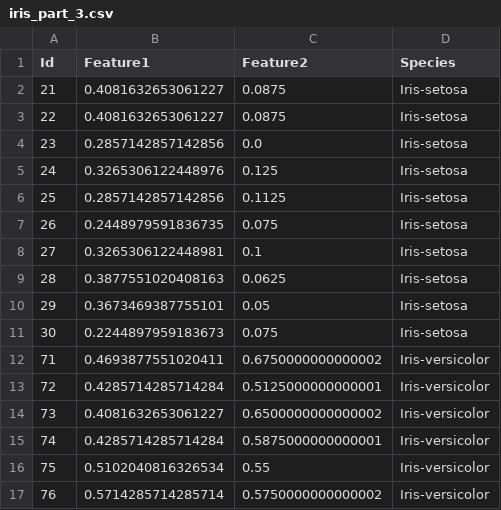
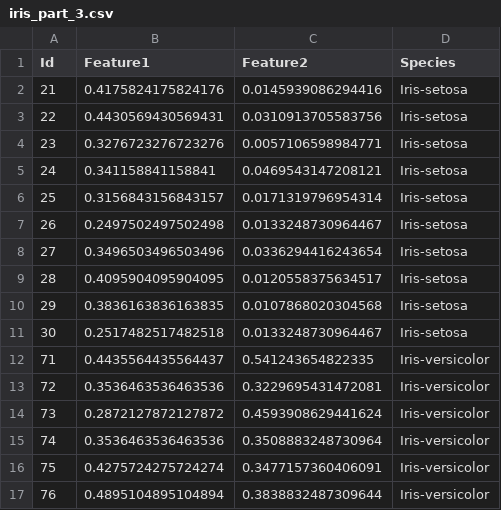
Before and after one commit to MacPhuPhong/ML, a CSV file: AI_02/iris_folder/folder_3/iris_part_3.csv, drawn as a sheet; only a part is shown; the diff covers the shown part only.

```diff
--- a/AI_02/iris_folder/folder_3/iris_part_3.csv
+++ b/AI_02/iris_folder/folder_3/iris_part_3.csv
@@ -1,17 +1,17 @@
 Id,Feature1,Feature2,Species
-21,0.4081632653061227,0.0875,Iris-setosa
-22,0.4081632653061227,0.0875,Iris-setosa
-23,0.2857142857142856,0.0,Iris-setosa
-24,0.3265306122448976,0.125,Iris-setosa
-25,0.2857142857142856,0.1125,Iris-setosa
-26,0.2448979591836735,0.075,Iris-setosa
-27,0.3265306122448981,0.1,Iris-setosa
-28,0.3877551020408163,0.0625,Iris-setosa
-29,0.3673469387755101,0.05,Iris-setosa
-30,0.2244897959183673,0.075,Iris-setosa
-71,0.4693877551020411,0.6750000000000002,Iris-versicolor
-72,0.4285714285714284,0.5125000000000001,Iris-versicolor
-73,0.4081632653061227,0.6500000000000002,Iris-versicolor
-74,0.4285714285714284,0.5875000000000001,Iris-versicolor
-75,0.5102040816326534,0.55,Iris-versicolor
-76,0.5714285714285714,0.5750000000000002,Iris-versicolor
+21,0.4175824175824176,0.0145939086294416,Iris-setosa
+22,0.4430569430569431,0.0310913705583756,Iris-setosa
+23,0.3276723276723276,0.0057106598984771,Iris-setosa
+24,0.341158841158841,0.0469543147208121,Iris-setosa
+25,0.3156843156843157,0.0171319796954314,Iris-setosa
+26,0.2497502497502498,0.0133248730964467,Iris-setosa
+27,0.3496503496503496,0.0336294416243654,Iris-setosa
+28,0.4095904095904095,0.0120558375634517,Iris-setosa
+29,0.3836163836163835,0.0107868020304568,Iris-setosa
+30,0.2517482517482518,0.0133248730964467,Iris-setosa
+71,0.4435564435564437,0.541243654822335,Iris-versicolor
+72,0.3536463536463536,0.3229695431472081,Iris-versicolor
+73,0.2872127872127872,0.4593908629441624,Iris-versicolor
+74,0.3536463536463536,0.3508883248730964,Iris-versicolor
+75,0.4275724275724274,0.3477157360406091,Iris-versicolor
+76,0.4895104895104894,0.3838832487309644,Iris-versicolor
```
Also changed, not shown: 28 edited cells elsewhere in this file, AI_02/Iris_2features_normalized.csv, AI_02/iris_folder/folder_1/iris_part_1.csv, 10 other files.
